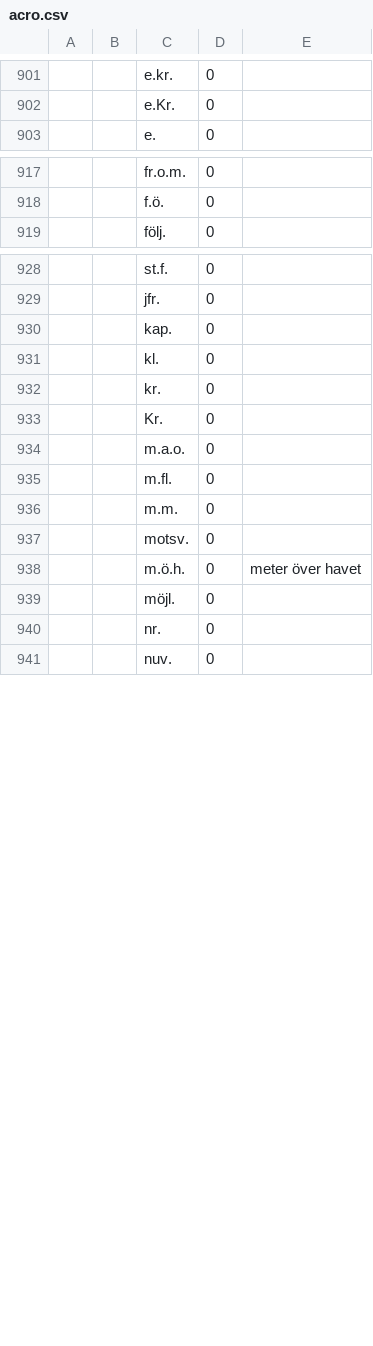
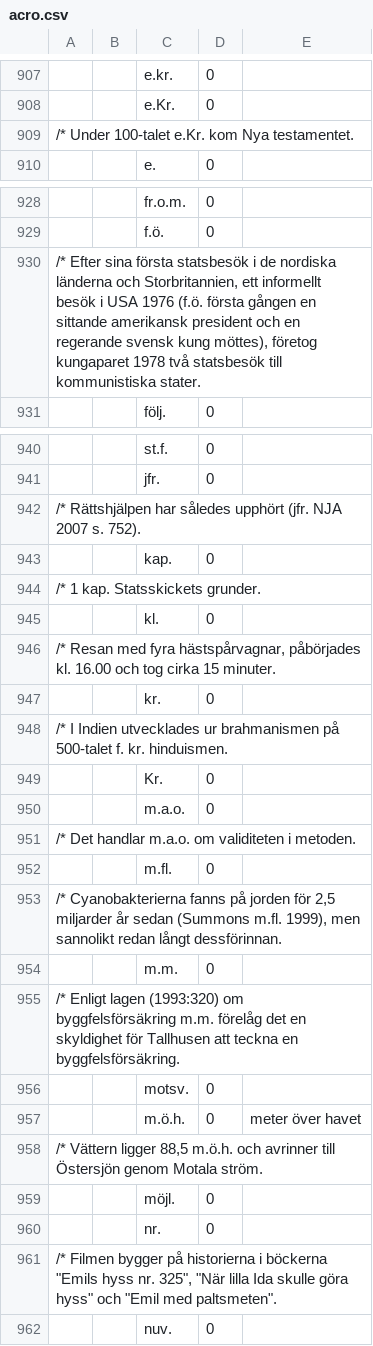
Before and after one commit to intersystems/iknow, a CSV file: language_models/sv/acro.csv, drawn as a sheet; only a part is shown, gaps mark what is left out; the diff covers the shown part only; the diff names each change by its address in the sheet, - before the commit and + after, or states it on an @@ line.

Commit message:
Add examples in acro.csv

```diff
--- a/language_models/sv/acro.csv
+++ b/language_models/sv/acro.csv
+row 909: /* Under 100-talet e.Kr. kom Nya testamentet.
+row 930: /* Efter sina första statsbesök i de nordiska länderna och Storbritannien, ett informellt besök i USA 1976 (f.ö. första gången en sittande amerikansk president och en regerande svensk kung möttes), företog kungaparet 1978 två statsbesök till kommunistiska stater.
+row 942: /* Rättshjälpen har således upphört (jfr. NJA 2007 s. 752).
+row 944: /* 1 kap. Statsskickets grunder.
+row 946: /* Resan med fyra hästspårvagnar, påbörjades kl. 16.00 och tog cirka 15 minuter.
+row 948: /* I Indien utvecklades ur brahmanismen på 500-talet f. kr. hinduismen.
+row 951: /* Det handlar m.a.o. om validiteten i metoden.
+row 953: /* Cyanobakterierna fanns på jorden för 2,5 miljarder år sedan (Summons m.fl. 1999), men sannolikt redan långt dessförinnan.
+row 955: /* Enligt lagen (1993:320) om byggfelsförsäkring m.m. förelåg det en skyldighet för Tallhusen att teckna en byggfelsförsäkring.
+row 958: /* Vättern ligger 88,5 m.ö.h. och avrinner till Östersjön genom Motala ström.
+row 961: /* Filmen bygger på historierna i böckerna "Emils hyss nr. 325", "När lilla Ida skulle göra hyss" och "Emil med paltsmeten".
```
Also changed, not shown: 18 added rows elsewhere in this file.
